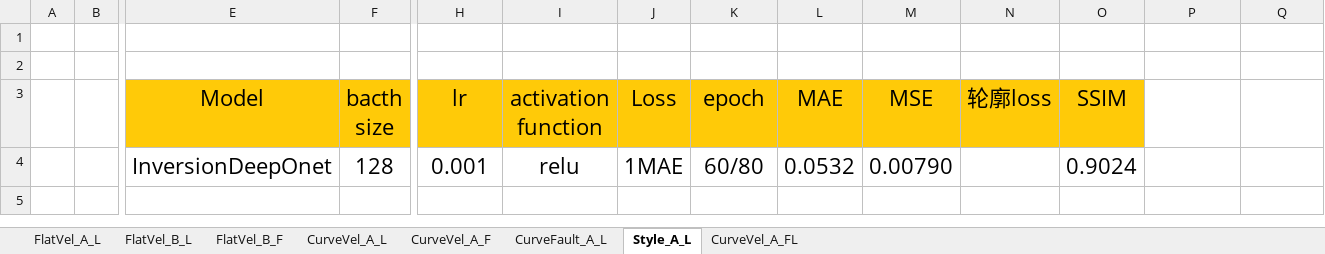
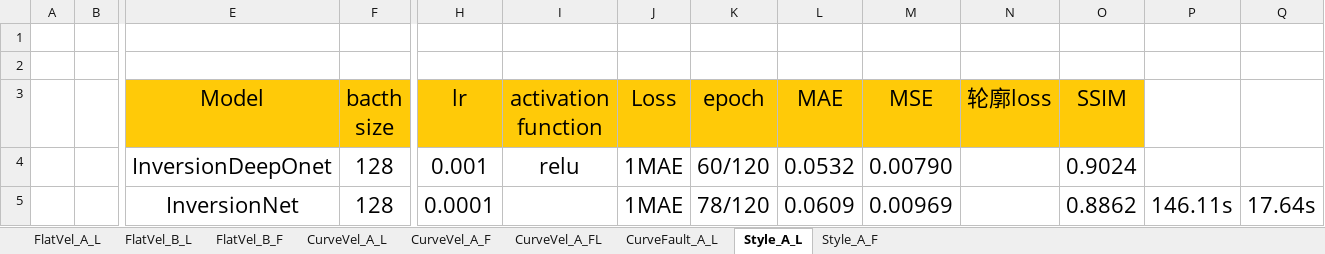
Before and after one commit to Gzkcoo/OpenFWI, an Excel workbook: experiment.xlsx, sheet Style_A_L, drawn as a sheet; only a part is shown, gaps mark what is left out; values as stored, in another font and other column widths than the file's, no borders; rows hold the shown columns only; the diff names each change by its address in the sheet, - before the commit and + after, or states it on an @@ line.

```diff
--- a/experiment.xlsx (sheet Style_A_L)
+++ b/experiment.xlsx (sheet Style_A_L)
+sheet tab: Style_A_F
@@ sheet tab order changed: FlatVel_A_L | FlatVel_B_L | FlatVel_B_F | CurveVel_A_L | CurveVel_A_F | CurveVel_A_FL | CurveFault_A_L | Style_A_L | Style_A_F @@
-K4 (epoch): 60/80
+K4 (epoch): 60/120
+row 5:  |  | InversionNet | 128 | 0.0001 |  | 1MAE | 78/120 | 0.0609 | 0.00969 |  | 0.8862 | 146.11s | 17.64s
```
Also changed, not shown: sheet FlatVel_B_L, sheet CurveVel_A_F, sheet FlatVel_B_F, sheet CurveVel_A_FL, 6 other files.
